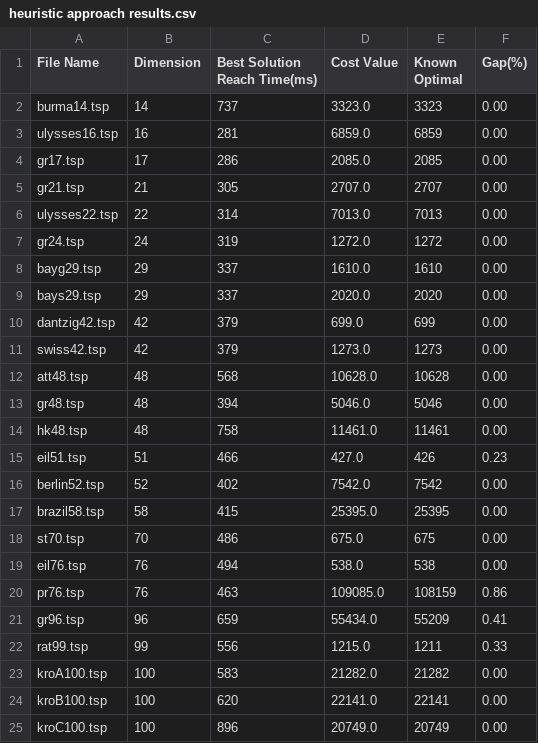
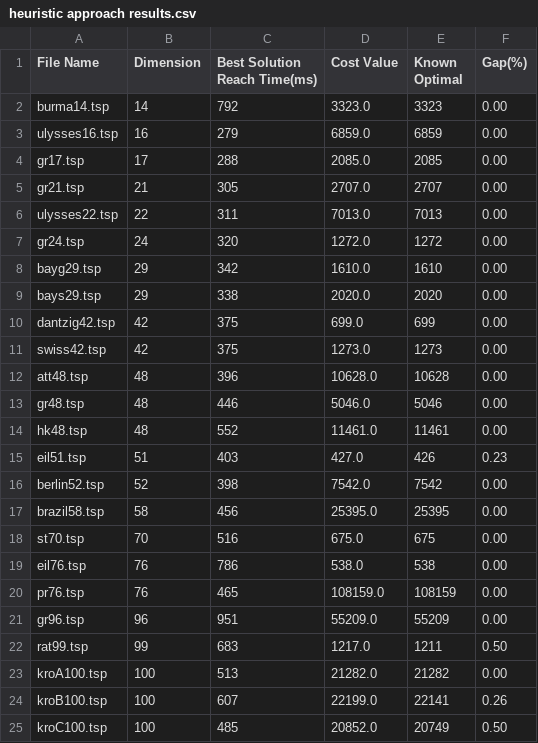
Before and after one commit to othma125/heuristicTSP, a CSV file: heuristic approach results.csv, drawn as a sheet; only a part is shown; the diff covers the shown part only.

Commit message:
heuristic approach results.csv

```diff
--- a/heuristic approach results.csv
+++ b/heuristic approach results.csv
@@ -1,25 +1,25 @@
 File Name,Dimension,Best Solution Reach Time(ms),Cost Value,Known Optimal,Gap(%)
-burma14.tsp,14,737,3323.0,3323,0.00
-ulysses16.tsp,16,281,6859.0,6859,0.00
-gr17.tsp,17,286,2085.0,2085,0.00
+burma14.tsp,14,792,3323.0,3323,0.00
+ulysses16.tsp,16,279,6859.0,6859,0.00
+gr17.tsp,17,288,2085.0,2085,0.00
 gr21.tsp,21,305,2707.0,2707,0.00
-ulysses22.tsp,22,314,7013.0,7013,0.00
-gr24.tsp,24,319,1272.0,1272,0.00
-bayg29.tsp,29,337,1610.0,1610,0.00
-bays29.tsp,29,337,2020.0,2020,0.00
-dantzig42.tsp,42,379,699.0,699,0.00
-swiss42.tsp,42,379,1273.0,1273,0.00
-att48.tsp,48,568,10628.0,10628,0.00
-gr48.tsp,48,394,5046.0,5046,0.00
-hk48.tsp,48,758,11461.0,11461,0.00
-eil51.tsp,51,466,427.0,426,0.23
-berlin52.tsp,52,402,7542.0,7542,0.00
-brazil58.tsp,58,415,25395.0,25395,0.00
-st70.tsp,70,486,675.0,675,0.00
-eil76.tsp,76,494,538.0,538,0.00
-pr76.tsp,76,463,109085.0,108159,0.86
-gr96.tsp,96,659,55434.0,55209,0.41
-rat99.tsp,99,556,1215.0,1211,0.33
-kroA100.tsp,100,583,21282.0,21282,0.00
-kroB100.tsp,100,620,22141.0,22141,0.00
-kroC100.tsp,100,896,20749.0,20749,0.00
+ulysses22.tsp,22,311,7013.0,7013,0.00
+gr24.tsp,24,320,1272.0,1272,0.00
+bayg29.tsp,29,342,1610.0,1610,0.00
+bays29.tsp,29,338,2020.0,2020,0.00
+dantzig42.tsp,42,375,699.0,699,0.00
+swiss42.tsp,42,375,1273.0,1273,0.00
+att48.tsp,48,396,10628.0,10628,0.00
+gr48.tsp,48,446,5046.0,5046,0.00
+hk48.tsp,48,552,11461.0,11461,0.00
+eil51.tsp,51,403,427.0,426,0.23
+berlin52.tsp,52,398,7542.0,7542,0.00
+brazil58.tsp,58,456,25395.0,25395,0.00
+st70.tsp,70,516,675.0,675,0.00
+eil76.tsp,76,786,538.0,538,0.00
+pr76.tsp,76,465,108159.0,108159,0.00
+gr96.tsp,96,951,55209.0,55209,0.00
+rat99.tsp,99,683,1217.0,1211,0.50
+kroA100.tsp,100,513,21282.0,21282,0.00
+kroB100.tsp,100,607,22199.0,22141,0.26
+kroC100.tsp,100,485,20852.0,20749,0.50
```
Also changed, not shown: 115 edited cells elsewhere in this file.
